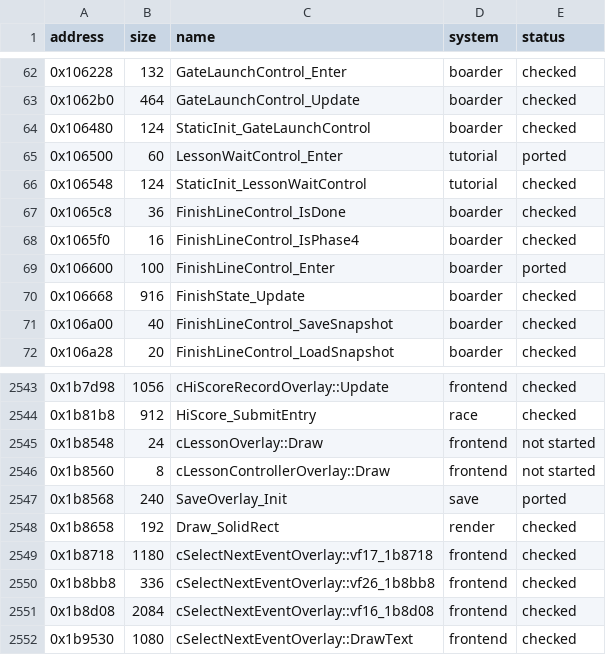
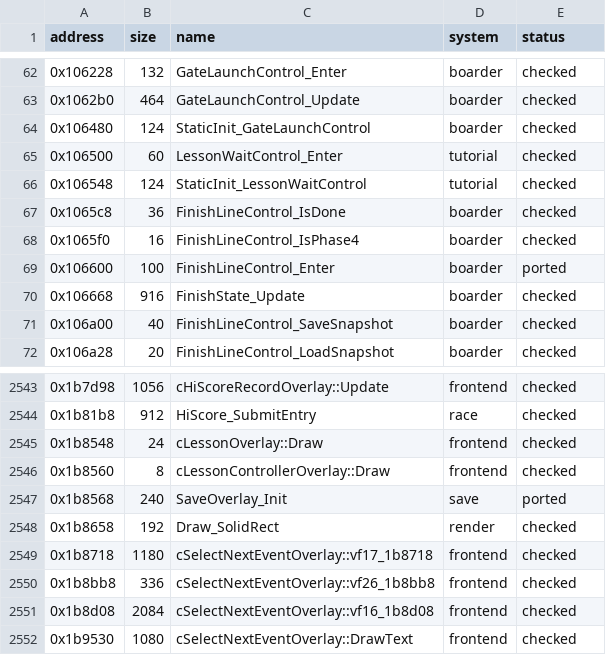
Before and after one commit to irregulur/SSX-TRICKY-RUST-REWRITE, a CSV file: tricky-rs/docs/function-index.csv, drawn as a sheet; only a part is shown, gaps mark what is left out.

Commit message:
C11d1: the two lesson overlays' Draw, checked; LessonWaitControl_Enter marked checked (tests/state_routines.rs runs it)
irregulur/lynx

```diff
--- a/tricky-rs/docs/function-index.csv
+++ b/tricky-rs/docs/function-index.csv
@@ -64,3 +64,3 @@ address,size,name,system,status
 0x106480,124,StaticInit_GateLaunchControl,boarder,checked
-0x106500,60,LessonWaitControl_Enter,tutorial,ported
+0x106500,60,LessonWaitControl_Enter,tutorial,checked
 0x106548,124,StaticInit_LessonWaitControl,tutorial,checked
@@ -2544,4 +2544,4 @@ address,size,name,system,status
 0x1b81b8,912,HiScore_SubmitEntry,race,checked
-0x1b8548,24,cLessonOverlay::Draw,frontend,not started
-0x1b8560,8,cLessonControllerOverlay::Draw,frontend,not started
+0x1b8548,24,cLessonOverlay::Draw,frontend,checked
+0x1b8560,8,cLessonControllerOverlay::Draw,frontend,checked
 0x1b8568,240,SaveOverlay_Init,save,ported
```
Also changed, not shown: 3 other files.
